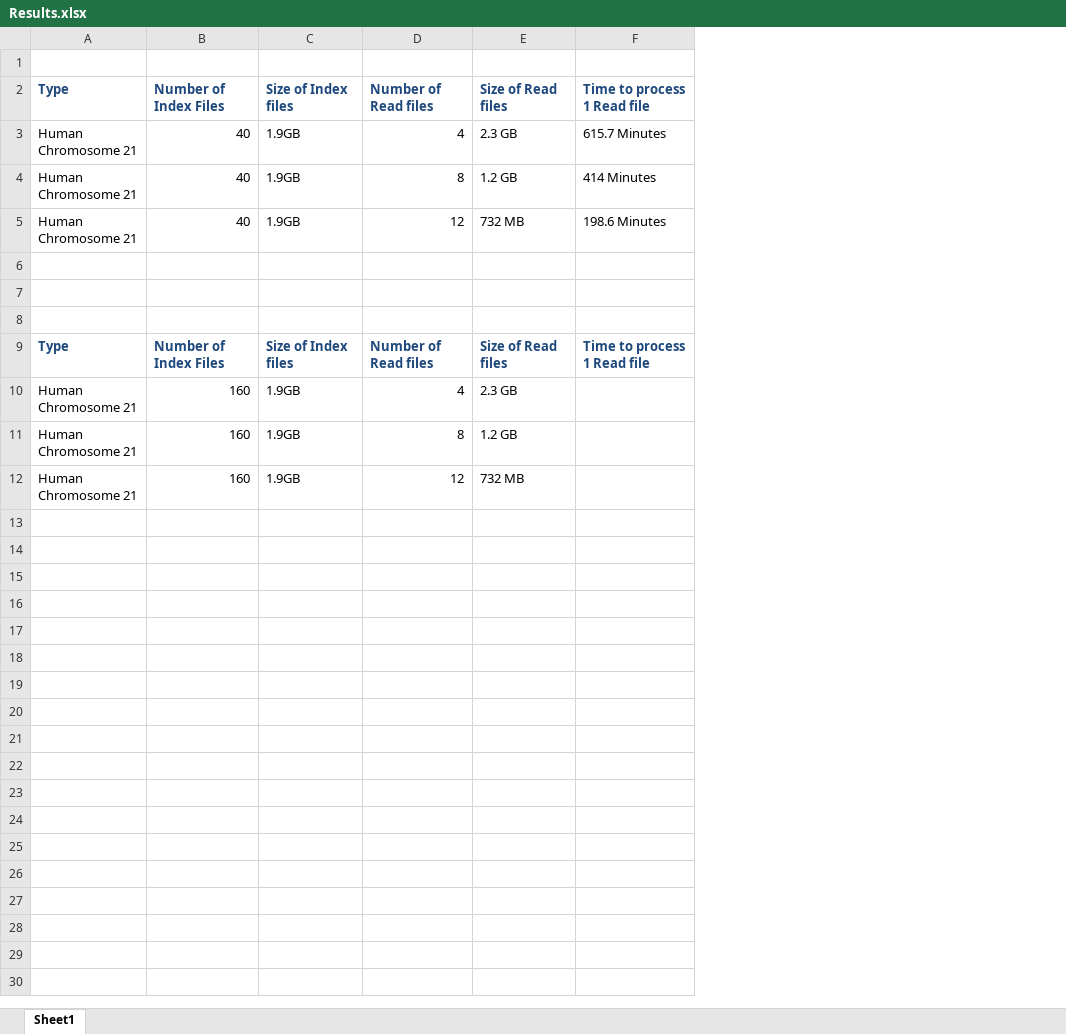
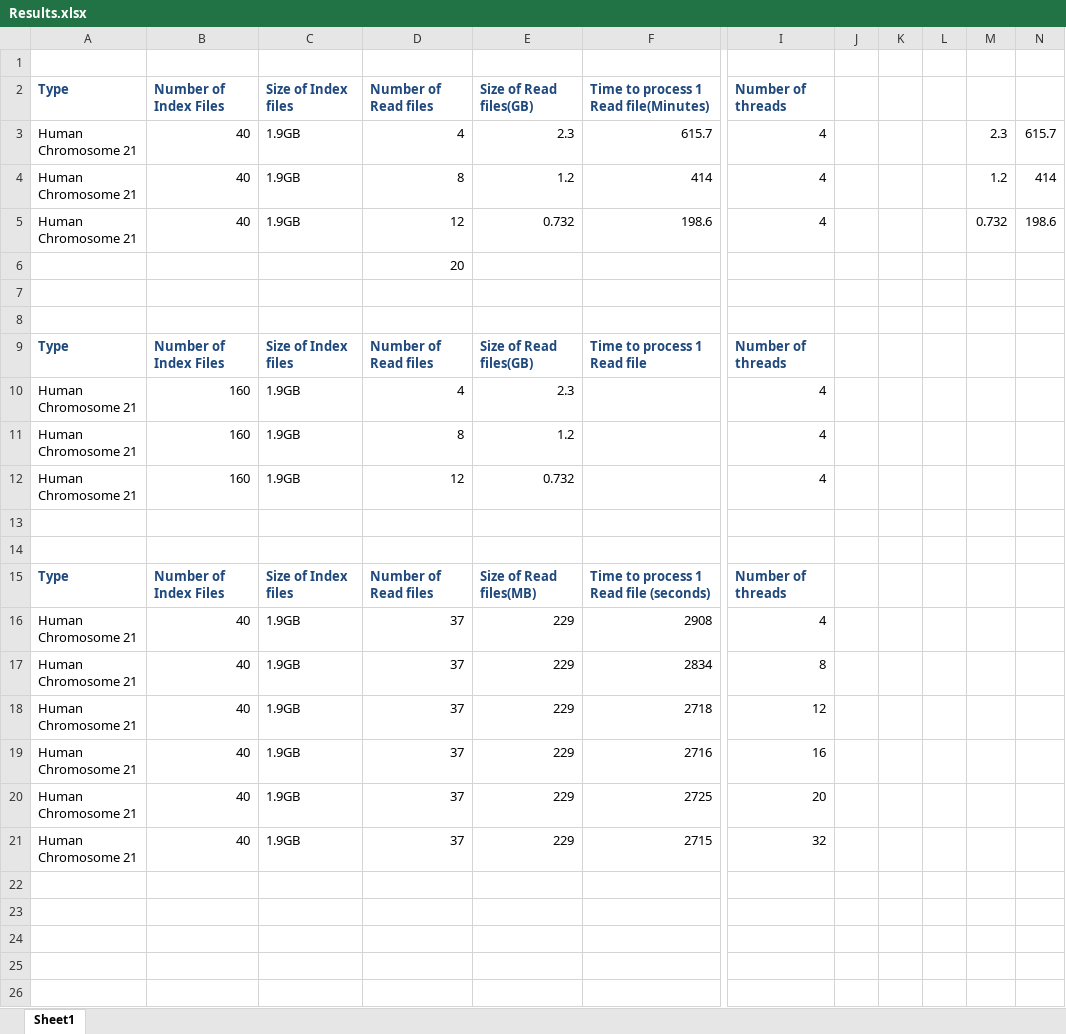
Before and after one commit to saga-project/saga-cpp-legacy-projects, an Excel workbook: papers/data-intensive-bio/Results.xlsx, sheet Sheet1, drawn as a sheet; only a part is shown, gaps mark what is left out; values as stored, in another font and other column widths than the file's, no borders; charts and pictures not drawn; removed rows and columns are numbered as before the commit, all else as after; rows hold the shown columns only; the diff names each change by its address in the sheet, - before the commit and + after, or states it on an @@ line.

Commit message:
New Results added
git-svn-id: file://localhost/tmp/svn2git/svn@3678 defb5e50-622e-49ec-a68e-d72c7db87b45

```diff
--- a/papers/data-intensive-bio/Results.xlsx (sheet Sheet1)
+++ b/papers/data-intensive-bio/Results.xlsx (sheet Sheet1)
-column E, rows 2-12: Size of Read files | 2.3 GB | 1.2 GB | 732 MB |  |  |  | Size of Read files | 2.3 GB | 1.2 GB | 732 MB
-column F, rows 2-9: Time to process 1 Read file | 615.7 Minutes | 414 Minutes | 198.6 Minutes |  |  |  | Time to process 1 Read file
+column E, rows 2-12: Size of Read files(GB) | 2.3 | 1.2 | 0.732 |  |  |  | Size of Read files(GB) | 2.3 | 1.2 | 0.732
+column F, rows 2-9: Time to process 1 Read file(Minutes) | 615.7 | 414 | 198.6 |  |  |  | Time to process 1 Read file
+column I, rows 2-12: Number of threads | 4 | 4 | 4 |  |  |  | Number of threads | 4 | 4 | 4
+column J, empty
+column K, empty
+column L, empty
+column M, rows 3-5: 2.3 | 1.2 | 0.732
+column N, rows 3-5: 615.7 | 414 | 198.6
-D6: (empty)
+D6: 20
+row 13: (empty)
+row 14: (empty)
+row 15: Type | Number of Index Files | Size of Index files | Number of Read files | Size of Read files(MB) | Time to process 1 Read file (seconds) | Number of threads
+row 16: Human Chromosome 21 | 40 | 1.9GB | 37 | 229 | 2908 | 4
+row 17: Human Chromosome 21 | 40 | 1.9GB | 37 | 229 | 2834 | 8
+row 18: Human Chromosome 21 | 40 | 1.9GB | 37 | 229 | 2718 | 12
+row 19: Human Chromosome 21 | 40 | 1.9GB | 37 | 229 | 2716 | 16
+row 20: Human Chromosome 21 | 40 | 1.9GB | 37 | 229 | 2725 | 20
+row 21: Human Chromosome 21 | 40 | 1.9GB | 37 | 229 | 2715 | 32
+row 22: (empty)
+row 23: (empty)
+row 24: (empty)
+row 25: (empty)
+row 26: (empty)
```
Also changed, not shown: charts or pictures.
